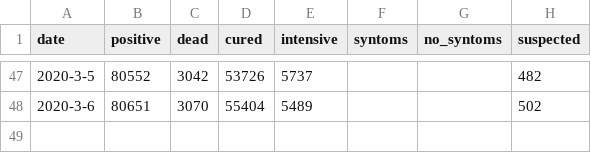
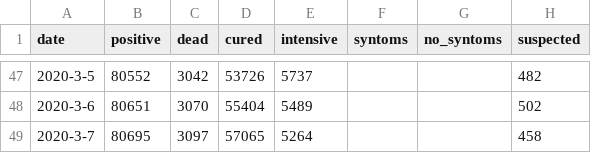
Before and after one commit to techengines/coronavirus-stats-italy, a CSV file: data/china/nationwide_cn.csv, drawn as a sheet; only a part is shown, gaps mark what is left out.

```diff
--- a/data/china/nationwide_cn.csv
+++ b/data/china/nationwide_cn.csv
@@ -48 +48,2 @@ date;positive;dead;cured;intensive;syntoms;no_syntoms;suspected
 2020-3-6;80651;3070;55404;5489;;;502
+2020-3-7;80695;3097;57065;5264;;;458
```
Also changed, not shown: data/china/hubei_non_wuhan_cn.csv, data/china/others_non_hubei_cn.csv, 6 other files.
